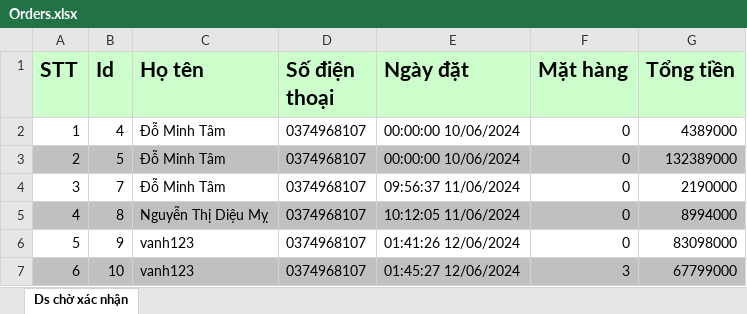
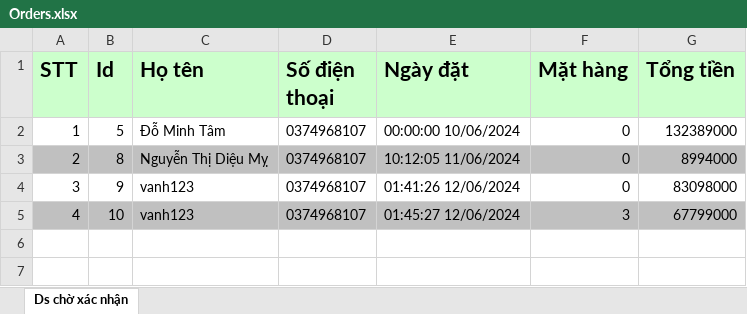
Before and after one commit to tamXinchao/MyDieuApp, an Excel workbook: Orders.xlsx, sheet Ds chờ xác nhận, drawn as a sheet; values as stored, in another font and other column widths than the file's, no borders; removed rows and columns are numbered as before the commit, all else as after; the diff names each change by its address in the sheet, - before the commit and + after, or states it on an @@ line.

Commit message:
admin-order (search, excel, status). update(cart, checkout)

```diff
--- a/Orders.xlsx (sheet Ds chờ xác nhận)
+++ b/Orders.xlsx (sheet Ds chờ xác nhận)
-B2 (Id): 4
+B2 (Id): 5
-G2 (Tổng tiền): 4389000
+G2 (Tổng tiền): 132389000
-B3 (Id): 5
+B3 (Id): 8
-C3 (Họ tên): Đỗ Minh Tâm
+C3 (Họ tên): Nguyễn Thị Diệu Mỵ
-E3 (Ngày đặt): 00:00:00 10/06/2024
+E3 (Ngày đặt): 10:12:05 11/06/2024
-G3 (Tổng tiền): 132389000
+G3 (Tổng tiền): 8994000
-B4 (Id): 7
+B4 (Id): 9
-C4 (Họ tên): Đỗ Minh Tâm
+C4 (Họ tên): vanh123
-E4 (Ngày đặt): 09:56:37 11/06/2024
+E4 (Ngày đặt): 01:41:26 12/06/2024
-G4 (Tổng tiền): 2190000
+G4 (Tổng tiền): 83098000
-row 5: 4 | 8 | Nguyễn Thị Diệu Mỵ | 0374968107 | 10:12:05 11/06/2024 | 0 | 8994000
-row 6: 5 | 9 | vanh123 | 0374968107 | 01:41:26 12/06/2024 | 0 | 83098000
-A5 (STT): 6
+A5 (STT): 4
```
Also changed, not shown: 6 other files.
